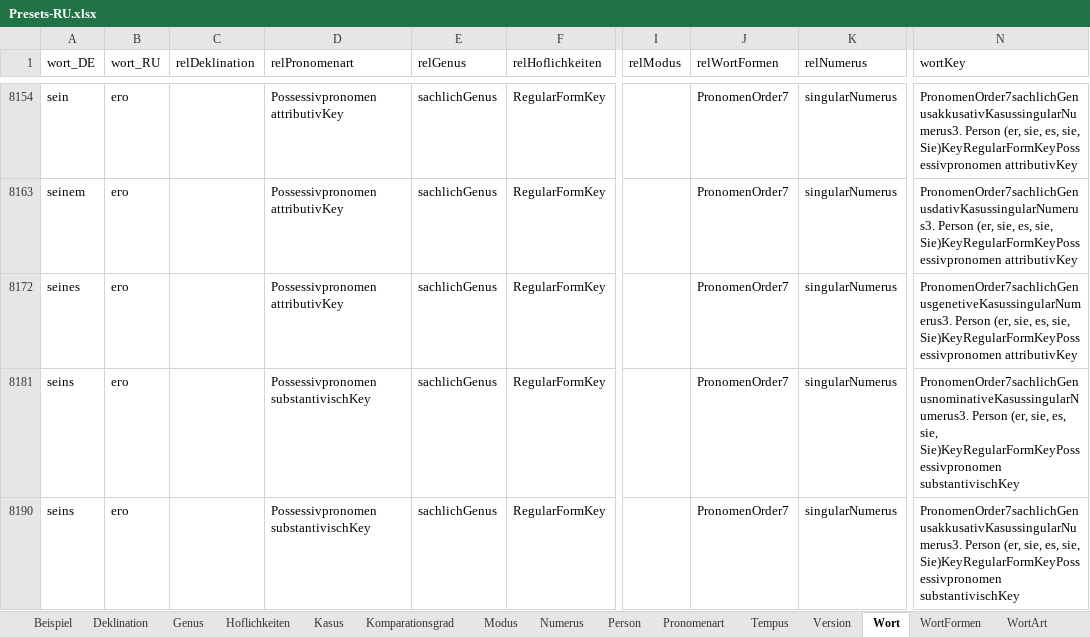
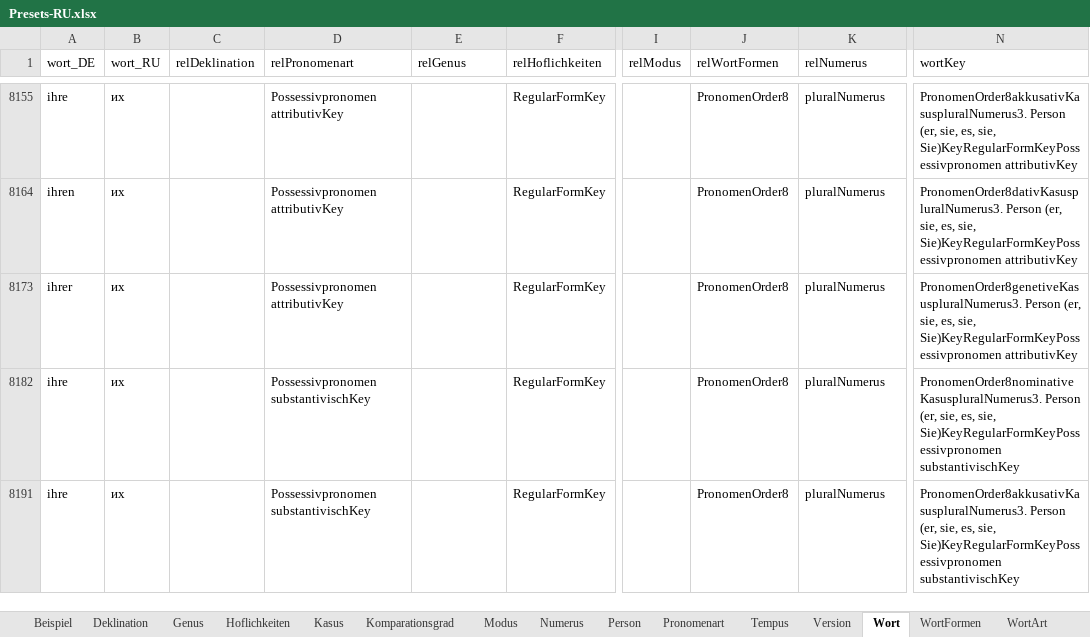
Before and after one commit to AdvancedResearches/AutoLehrer, an Excel workbook: Presets preparation/Presets-RU.xlsx, sheet Wort, drawn as a sheet; only a part is shown, gaps mark what is left out; values as stored, in another font and other column widths than the file's, no borders; table styles not drawn; addresses are those after the commit; the diff covers the shown part only; the diff names each change by its address in the sheet, - before the commit and + after, or states it on an @@ line.

Commit message:
1.0.5.0: addind pronomens - 9 - keep working on excel

```diff
--- a/Presets preparation/Presets-RU.xlsx (sheet Wort)
+++ b/Presets preparation/Presets-RU.xlsx (sheet Wort)
-A8155 (wort_DE): sein
+A8155 (wort_DE): ihre
-B8155 (wort_RU): его
+B8155 (wort_RU): их
-E8155 (relGenus): sachlichGenus
+E8155 (relGenus): (empty)
-J8155 (relWortFormen): PronomenOrder7
+J8155 (relWortFormen): PronomenOrder8
-K8155 (relNumerus): singularNumerus
+K8155 (relNumerus): pluralNumerus
-N8155 (wortKey): PronomenOrder7sachlichGenusakkusativKasussingularNumerus3. Person (er,…
+N8155 (wortKey): PronomenOrder8akkusativKasuspluralNumerus3. Person (er,…
-A8164 (wort_DE): seinem
+A8164 (wort_DE): ihren
-B8164 (wort_RU): его
+B8164 (wort_RU): их
-E8164 (relGenus): sachlichGenus
+E8164 (relGenus): (empty)
-J8164 (relWortFormen): PronomenOrder7
+J8164 (relWortFormen): PronomenOrder8
-K8164 (relNumerus): singularNumerus
+K8164 (relNumerus): pluralNumerus
-N8164 (wortKey): PronomenOrder7sachlichGenusdativKasussingularNumerus3. Person (er,…
+N8164 (wortKey): PronomenOrder8dativKasuspluralNumerus3. Person (er,…
-A8173 (wort_DE): seines
+A8173 (wort_DE): ihrer
-B8173 (wort_RU): его
+B8173 (wort_RU): их
-E8173 (relGenus): sachlichGenus
+E8173 (relGenus): (empty)
-J8173 (relWortFormen): PronomenOrder7
+J8173 (relWortFormen): PronomenOrder8
-K8173 (relNumerus): singularNumerus
+K8173 (relNumerus): pluralNumerus
-N8173 (wortKey): PronomenOrder7sachlichGenusgenetiveKasussingularNumerus3. Person (er,…
+N8173 (wortKey): PronomenOrder8genetiveKasuspluralNumerus3. Person (er,…
-A8182 (wort_DE): seins
+A8182 (wort_DE): ihre
-B8182 (wort_RU): его
+B8182 (wort_RU): их
-E8182 (relGenus): sachlichGenus
+E8182 (relGenus): (empty)
-J8182 (relWortFormen): PronomenOrder7
+J8182 (relWortFormen): PronomenOrder8
-K8182 (relNumerus): singularNumerus
+K8182 (relNumerus): pluralNumerus
-N8182 (wortKey): PronomenOrder7sachlichGenusnominativeKasussingularNumerus3. Person (er,…
+N8182 (wortKey): PronomenOrder8nominativeKasuspluralNumerus3. Person (er,…
-A8191 (wort_DE): seins
+A8191 (wort_DE): ihre
-B8191 (wort_RU): его
+B8191 (wort_RU): их
-E8191 (relGenus): sachlichGenus
+E8191 (relGenus): (empty)
-J8191 (relWortFormen): PronomenOrder7
+J8191 (relWortFormen): PronomenOrder8
-K8191 (relNumerus): singularNumerus
+K8191 (relNumerus): pluralNumerus
-N8191 (wortKey): PronomenOrder7sachlichGenusakkusativKasussingularNumerus3. Person (er,…
+N8191 (wortKey): PronomenOrder8akkusativKasuspluralNumerus3. Person (er,…
```
Also changed, not shown: 3 added rows, 3 hidden or unhidden rows and 367 edited cells elsewhere in this sheet.
